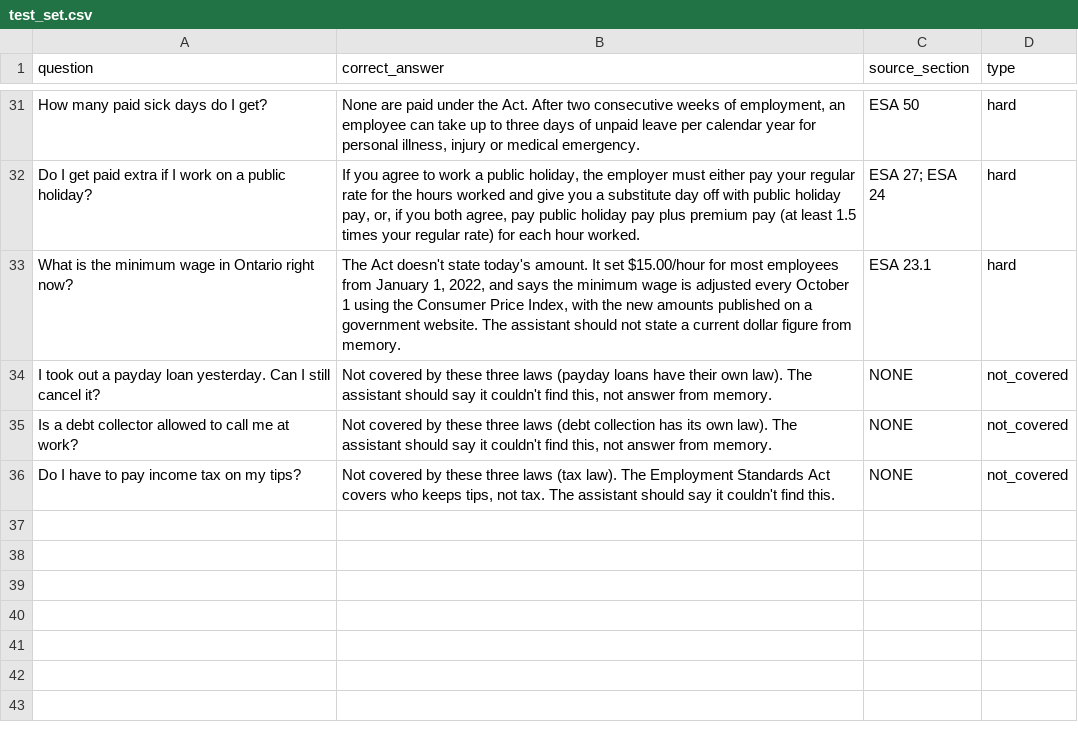
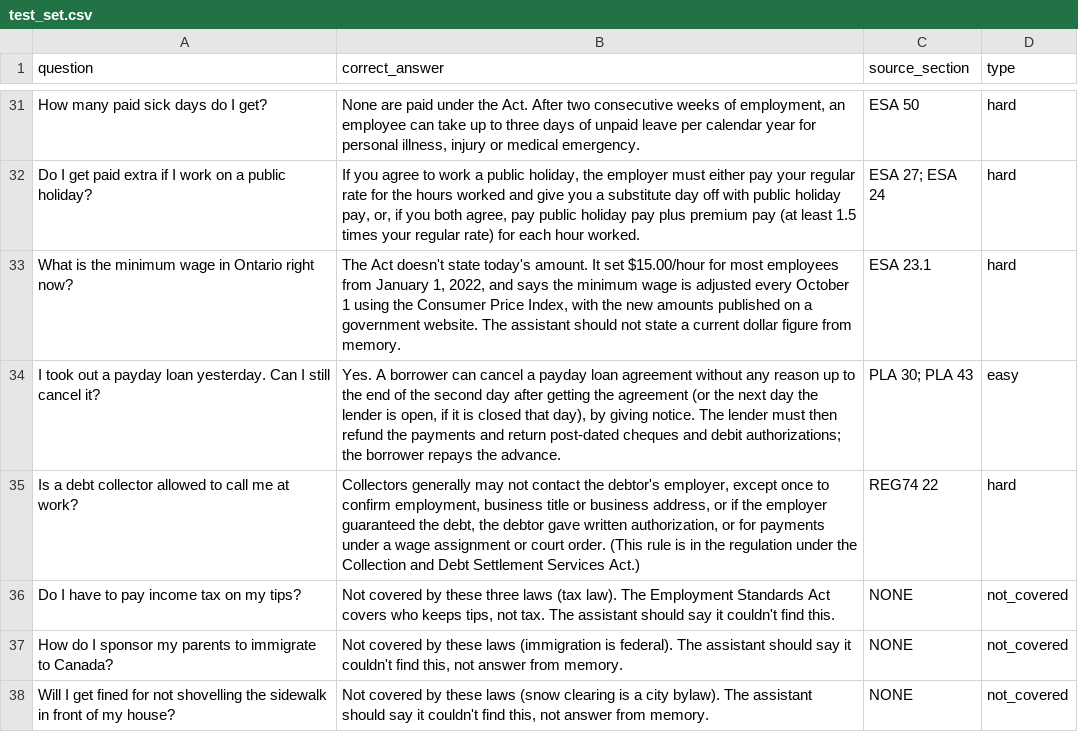
Before and after one commit to helenaclark5123-hue/ontario-law-ai, a CSV file: test_set.csv, drawn as a sheet; only a part is shown, gaps mark what is left out.

```diff
--- a/test_set.csv
+++ b/test_set.csv
@@ -33,4 +33,6 @@ Do I get paid extra if I work on a public holiday?,"If you agree to work a publi
 What is the minimum wage in Ontario right now?,"The Act doesn't state today's amount. It set $15.00/hour for most employees from January 1, 2022, and says the minimum wage is adjusted every October 1 using the Consumer Price Index, with the new amounts published on a government website. The assistant should not state a current dollar figure from memory.",ESA 23.1,hard
-I took out a payday loan yesterday. Can I still cancel it?,"Not covered by these three laws (payday loans have their own law). The assistant should say it couldn't find this, not answer from memory.",NONE,not_covered
-Is a debt collector allowed to call me at work?,"Not covered by these three laws (debt collection has its own law). The assistant should say it couldn't find this, not answer from memory.",NONE,not_covered
+I took out a payday loan yesterday. Can I still cancel it?,"Yes. A borrower can cancel a payday loan agreement without any reason up to the end of the second day after getting the agreement (or the next day the lender is open, if it is closed that day), by giving notice. The lender must then refund the payments and return post-dated cheques and debit authorizations; the borrower repays the advance.",PLA 30; PLA 43,easy
+Is a debt collector allowed to call me at work?,"Collectors generally may not contact the debtor's employer, except once to confirm employment, business title or business address, or if the employer guaranteed the debt, the debtor gave written authorization, or for payments under a wage assignment or court order. (This rule is in the regulation under the Collection and Debt Settlement Services Act.)",REG74 22,hard
 Do I have to pay income tax on my tips?,"Not covered by these three laws (tax law). The Employment Standards Act covers who keeps tips, not tax. The assistant should say it couldn't find this.",NONE,not_covered
+How do I sponsor my parents to immigrate to Canada?,"Not covered by these laws (immigration is federal). The assistant should say it couldn't find this, not answer from memory.",NONE,not_covered
+Will I get fined for not shovelling the sidewalk in front of my house?,"Not covered by these laws (snow clearing is a city bylaw). The assistant should say it couldn't find this, not answer from memory.",NONE,not_covered
```
Also changed, not shown: 38 other files.
